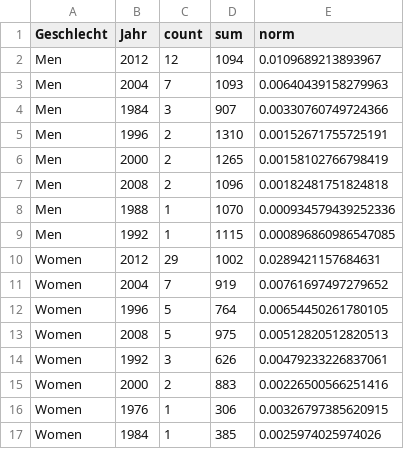
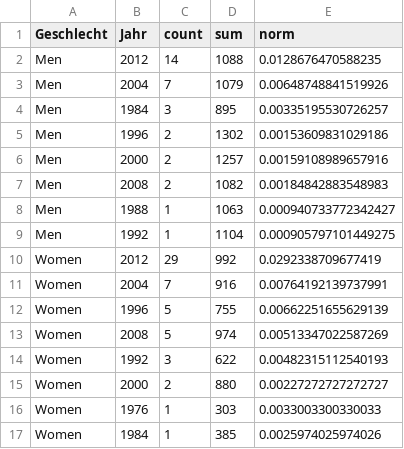
Before and after one commit to kischacht/doping-olympia, a CSV file: results/fällenachgeschlechtundjahr.csv, drawn as a sheet.

```diff
--- a/results/fällenachgeschlechtundjahr.csv
+++ b/results/fällenachgeschlechtundjahr.csv
@@ -1,17 +1,17 @@
 "Geschlecht","Jahr","count","sum","norm"
-"Men",2012,12,1094,0.0109689213893967
-"Men",2004,7,1093,0.00640439158279963
-"Men",1984,3,907,0.00330760749724366
-"Men",1996,2,1310,0.00152671755725191
-"Men",2000,2,1265,0.00158102766798419
-"Men",2008,2,1096,0.00182481751824818
-"Men",1988,1,1070,0.000934579439252336
-"Men",1992,1,1115,0.000896860986547085
-"Women",2012,29,1002,0.0289421157684631
-"Women",2004,7,919,0.00761697497279652
-"Women",1996,5,764,0.00654450261780105
-"Women",2008,5,975,0.00512820512820513
-"Women",1992,3,626,0.00479233226837061
-"Women",2000,2,883,0.00226500566251416
-"Women",1976,1,306,0.00326797385620915
+"Men",2012,14,1088,0.0128676470588235
+"Men",2004,7,1079,0.00648748841519926
+"Men",1984,3,895,0.00335195530726257
+"Men",1996,2,1302,0.00153609831029186
+"Men",2000,2,1257,0.00159108989657916
+"Men",2008,2,1082,0.00184842883548983
+"Men",1988,1,1063,0.000940733772342427
+"Men",1992,1,1104,0.000905797101449275
+"Women",2012,29,992,0.0292338709677419
+"Women",2004,7,916,0.00764192139737991
+"Women",1996,5,755,0.00662251655629139
+"Women",2008,5,974,0.00513347022587269
+"Women",1992,3,622,0.00482315112540193
+"Women",2000,2,880,0.00227272727272727
+"Women",1976,1,303,0.0033003300330033
 "Women",1984,1,385,0.0025974025974026
```
Also changed, not shown: results/fälleprodisziplin.csv, results/fälleprojahr.csv, 10 other files.
